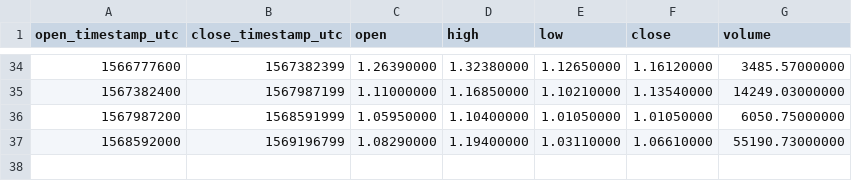
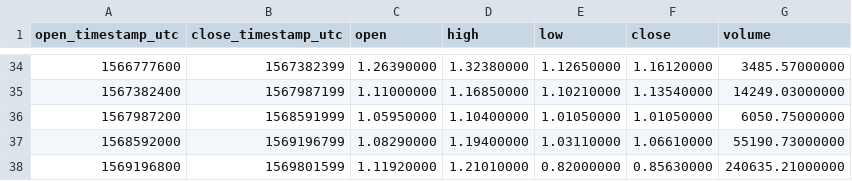
Before and after one commit to cryptobigbro/binance-WAVESTUSD, a CSV file: binance-WAVESTUSD-1w.csv, drawn as a sheet; only a part is shown, gaps mark what is left out; the diff names each change by its address in the sheet, - before the commit and + after, or states it on an @@ line.

```diff
--- a/binance-WAVESTUSD-1w.csv
+++ b/binance-WAVESTUSD-1w.csv
+row 38: 1569196800 | 1569801599 | 1.11920000 | 1.21010000 | 0.82000000 | 0.85630000 | 240635.21000000
```
Also changed, not shown: binance-WAVESTUSD-1d.csv, binance-WAVESTUSD-1h.csv.
